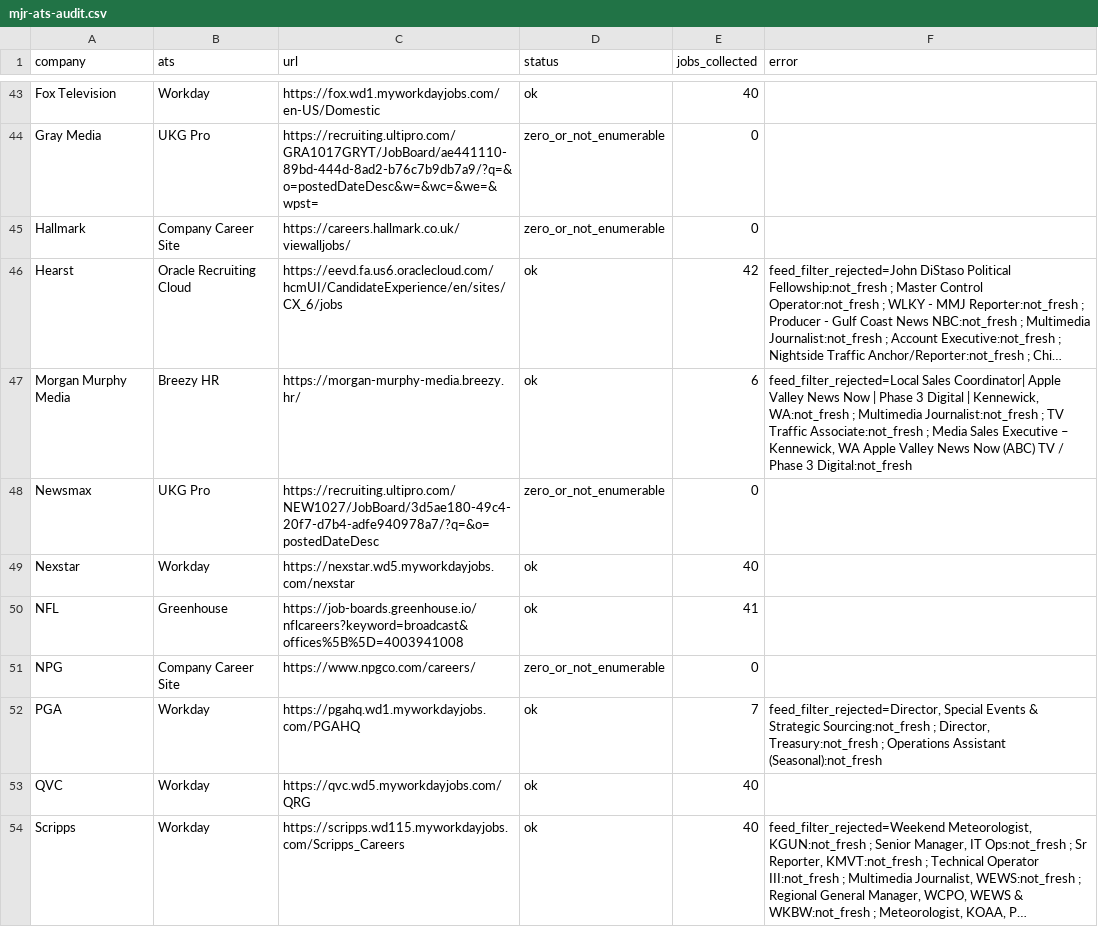
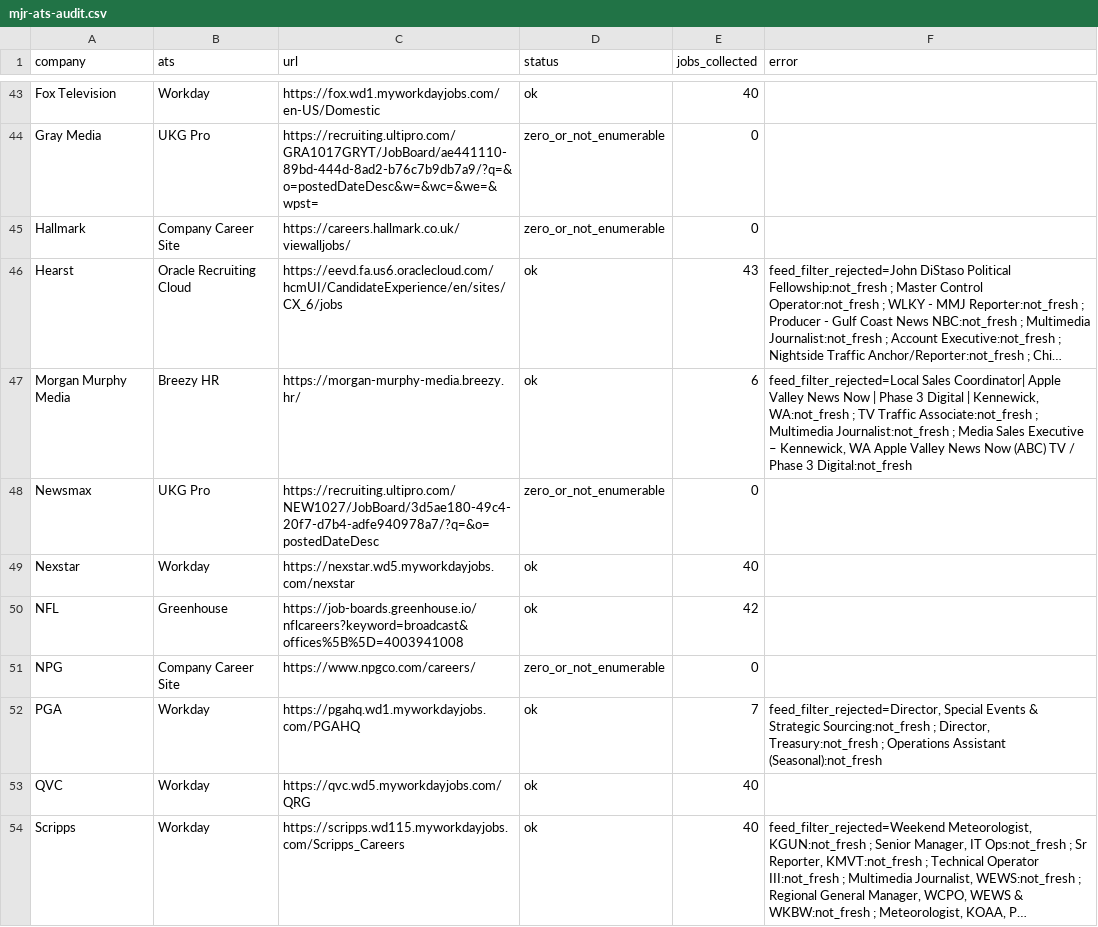
Before and after one commit to Mediajobsreport/mjr-jobs-feed, a CSV file: mjr-ats-audit.csv, drawn as a sheet; only a part is shown, gaps mark what is left out; long unchanged cells end in …; the diff covers the shown part only; the diff names each change by its address in the sheet, - before the commit and + after, or states it on an @@ line.

```diff
--- a/mjr-ats-audit.csv
+++ b/mjr-ats-audit.csv
-E46 (jobs_collected): 42
+E46 (jobs_collected): 43
-F47 (error): …WA:not_fresh ; Multimedia Journalist:not_fresh ; TV Traffic Associate:not_fresh ; Media…
+F47 (error): …WA:not_fresh ; TV Traffic Associate:not_fresh ; Multimedia Journalist:not_fresh ; Media…
-E50 (jobs_collected): 41
+E50 (jobs_collected): 42
```
Also changed, not shown: 14 edited cells elsewhere in this file, mjr-job-quality-report.csv, 3 other files.
